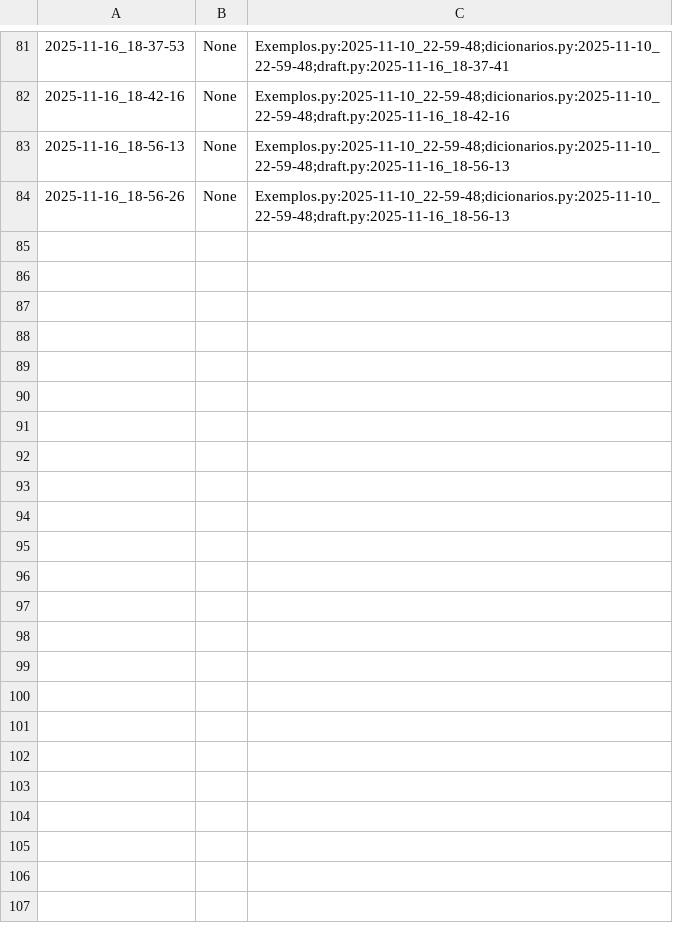
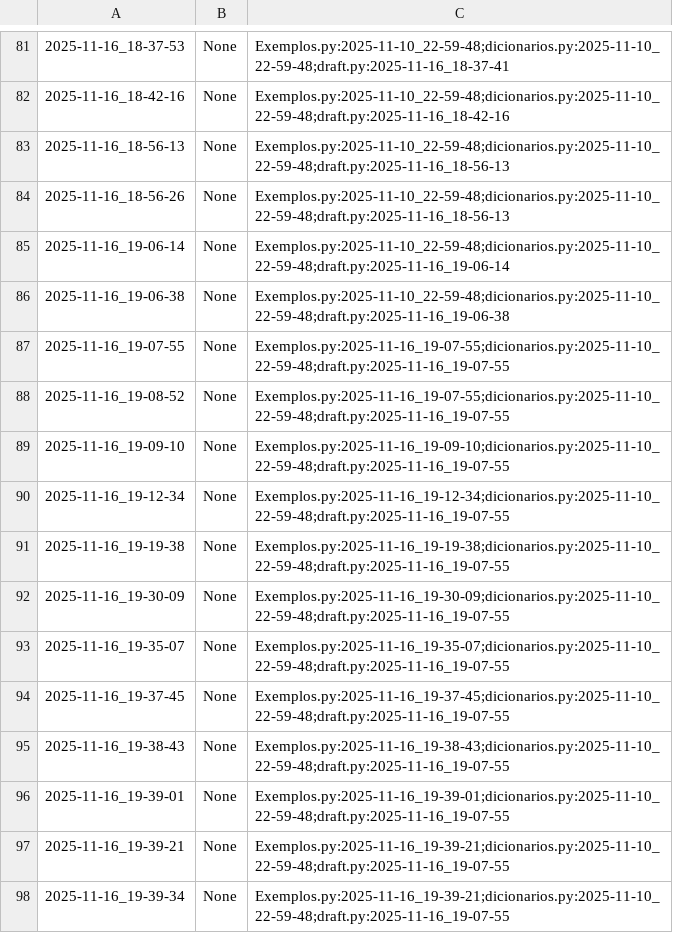
Before and after one commit to qxcode-course/poo-dd-cd-bloco-c-victoria-pinheiro, a CSV file: myrep/.tko/track/poo@budega/track.csv, drawn as a sheet; only a part is shown, gaps mark what is left out.

Commit message:
budega.concluida

```diff
--- a/myrep/.tko/track/poo@budega/track.csv
+++ b/myrep/.tko/track/poo@budega/track.csv
@@ -84 +84,15 @@
 2025-11-16_18-56-26,None,Exemplos.py:2025-11-10_22-59-48;dicionarios.py:2025-11-10_22-59-48;draft.py:2025-11-16_18-56-13
+2025-11-16_19-06-14,None,Exemplos.py:2025-11-10_22-59-48;dicionarios.py:2025-11-10_22-59-48;draft.py:2025-11-16_19-06-14
+2025-11-16_19-06-38,None,Exemplos.py:2025-11-10_22-59-48;dicionarios.py:2025-11-10_22-59-48;draft.py:2025-11-16_19-06-38
+2025-11-16_19-07-55,None,Exemplos.py:2025-11-16_19-07-55;dicionarios.py:2025-11-10_22-59-48;draft.py:2025-11-16_19-07-55
+2025-11-16_19-08-52,None,Exemplos.py:2025-11-16_19-07-55;dicionarios.py:2025-11-10_22-59-48;draft.py:2025-11-16_19-07-55
+2025-11-16_19-09-10,None,Exemplos.py:2025-11-16_19-09-10;dicionarios.py:2025-11-10_22-59-48;draft.py:2025-11-16_19-07-55
+2025-11-16_19-12-34,None,Exemplos.py:2025-11-16_19-12-34;dicionarios.py:2025-11-10_22-59-48;draft.py:2025-11-16_19-07-55
+2025-11-16_19-19-38,None,Exemplos.py:2025-11-16_19-19-38;dicionarios.py:2025-11-10_22-59-48;draft.py:2025-11-16_19-07-55
+2025-11-16_19-30-09,None,Exemplos.py:2025-11-16_19-30-09;dicionarios.py:2025-11-10_22-59-48;draft.py:2025-11-16_19-07-55
+2025-11-16_19-35-07,None,Exemplos.py:2025-11-16_19-35-07;dicionarios.py:2025-11-10_22-59-48;draft.py:2025-11-16_19-07-55
+2025-11-16_19-37-45,None,Exemplos.py:2025-11-16_19-37-45;dicionarios.py:2025-11-10_22-59-48;draft.py:2025-11-16_19-07-55
+2025-11-16_19-38-43,None,Exemplos.py:2025-11-16_19-38-43;dicionarios.py:2025-11-10_22-59-48;draft.py:2025-11-16_19-07-55
+2025-11-16_19-39-01,None,Exemplos.py:2025-11-16_19-39-01;dicionarios.py:2025-11-10_22-59-48;draft.py:2025-11-16_19-07-55
+2025-11-16_19-39-21,None,Exemplos.py:2025-11-16_19-39-21;dicionarios.py:2025-11-10_22-59-48;draft.py:2025-11-16_19-07-55
+2025-11-16_19-39-34,None,Exemplos.py:2025-11-16_19-39-21;dicionarios.py:2025-11-10_22-59-48;draft.py:2025-11-16_19-07-55
```
Also changed, not shown: 9 other files.
